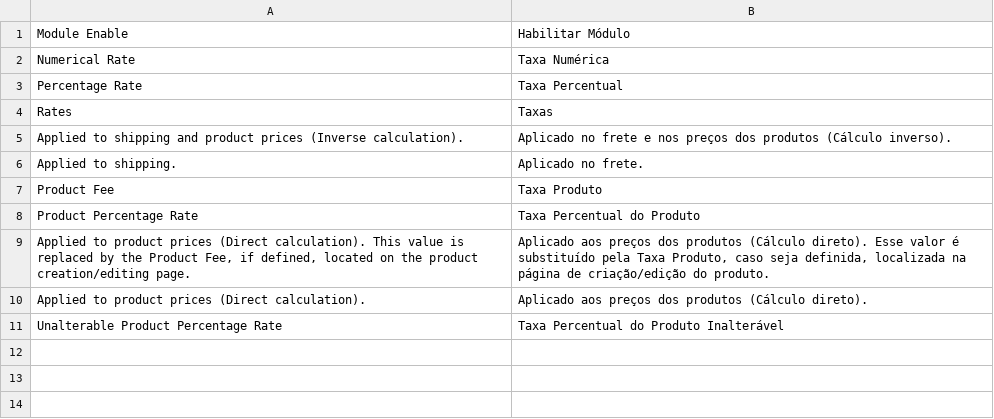
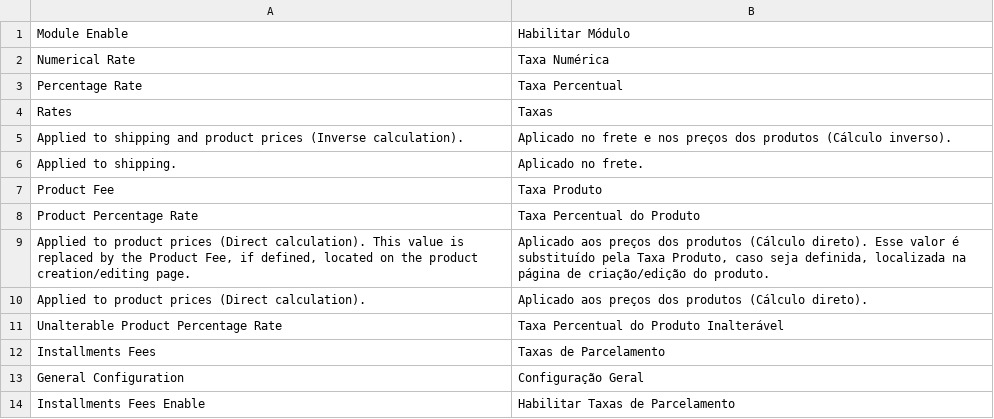
Before and after one commit to AcGdeco/payment_methods_rates, a CSV file: i18n/pt_BR.csv, drawn as a sheet; the diff names each change by its address in the sheet, - before the commit and + after, or states it on an @@ line.

Commit message:
:hammer: Installments Fess

```diff
--- a/i18n/pt_BR.csv
+++ b/i18n/pt_BR.csv
+row 12: Installments Fees | Taxas de Parcelamento
+row 13: General Configuration | Configuração Geral
+row 14: Installments Fees Enable | Habilitar Taxas de Parcelamento
```
Also changed, not shown: 6 other files.
